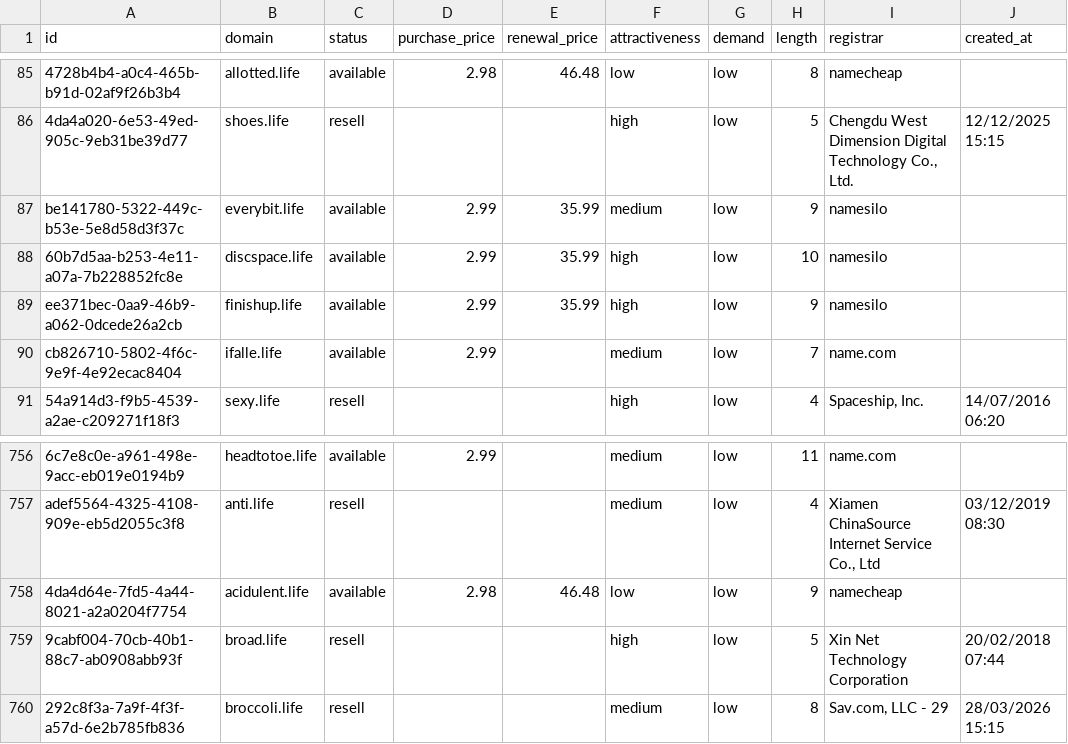
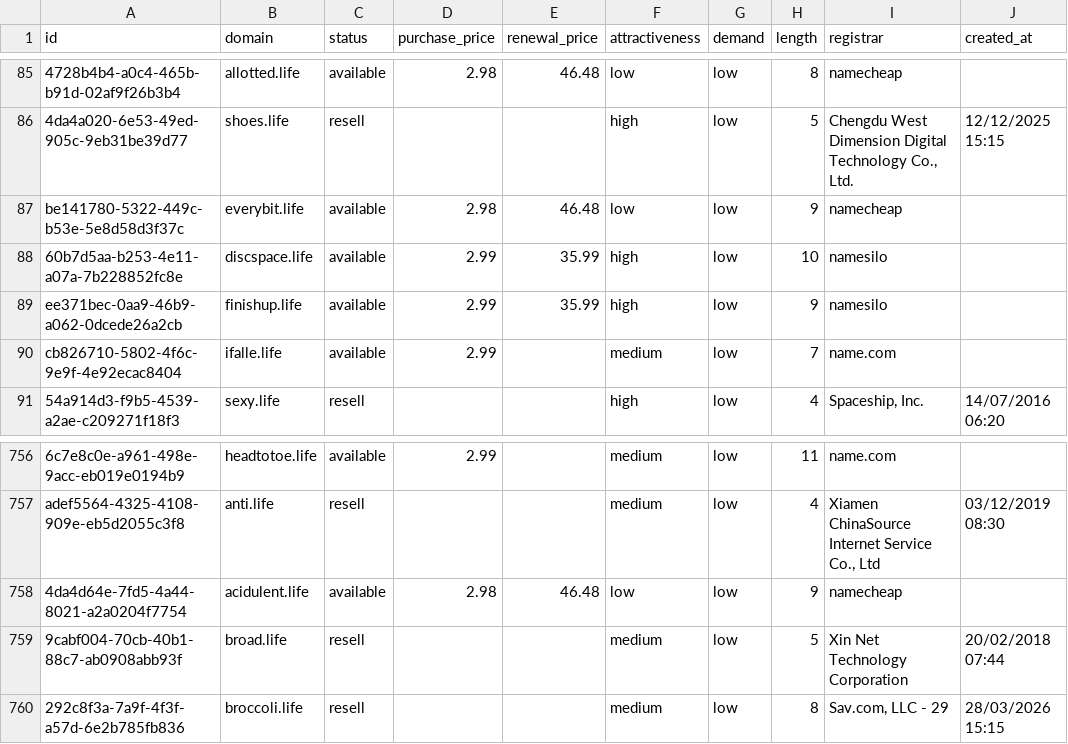
Before and after one commit to UniqueDomains/life-oneword-domains, a CSV file: life.csv, drawn as a sheet; only a part is shown, gaps mark what is left out; the diff names each change by its address in the sheet, - before the commit and + after, or states it on an @@ line.

Commit message:
Domains update

```diff
--- a/life.csv
+++ b/life.csv
-D87 (purchase_price): 2.99
+D87 (purchase_price): 2.98
-E87 (renewal_price): 35.99
+E87 (renewal_price): 46.48
-F87 (attractiveness): medium
+F87 (attractiveness): low
-I87 (registrar): namesilo
+I87 (registrar): namecheap
-F759 (attractiveness): high
+F759 (attractiveness): medium
```
Also changed, not shown: 4 other files.
